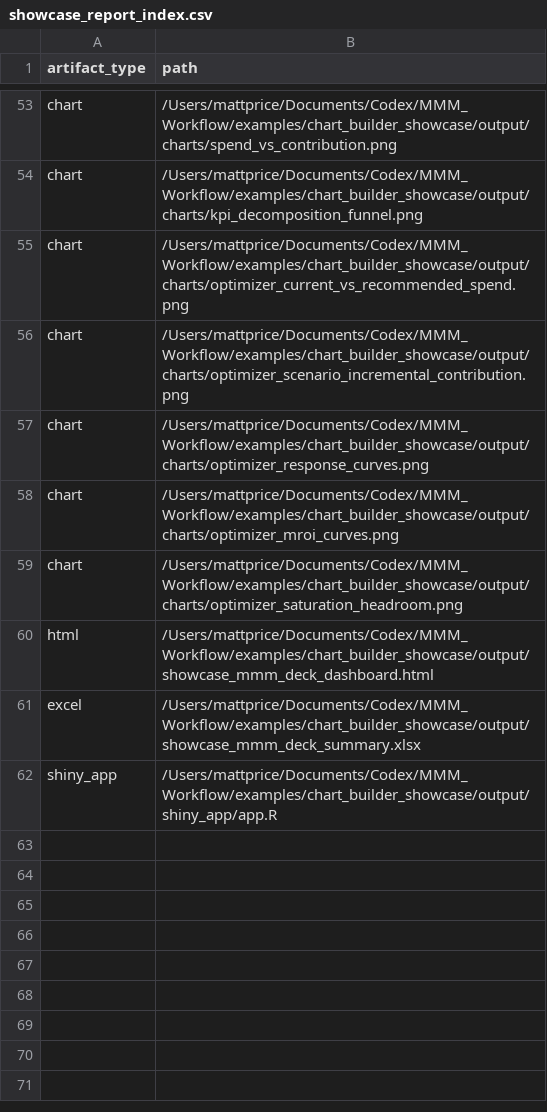
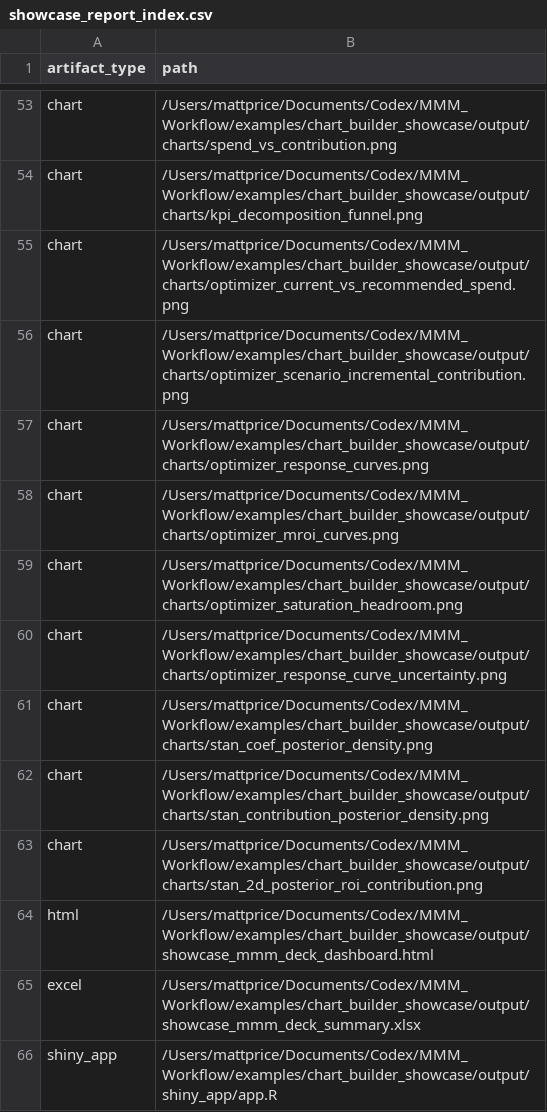
Before and after one commit to MattPrice7/MMM-Workflow, a CSV file: examples/chart_builder_showcase/output/showcase_report_index.csv, drawn as a sheet; only a part is shown, gaps mark what is left out; the diff names each change by its address in the sheet, - before the commit and + after, or states it on an @@ line.

Commit message:
Upgrade Excel dashboard explorers

```diff
--- a/examples/chart_builder_showcase/output/showcase_report_index.csv
+++ b/examples/chart_builder_showcase/output/showcase_report_index.csv
+row 60: chart | /Users/mattprice/Documents/Codex/MMM_Workflow/examples/chart_builder_showcase/output/charts/optimizer_response_curve_uncertainty.png
+row 61: chart | /Users/mattprice/Documents/Codex/MMM_Workflow/examples/chart_builder_showcase/output/charts/stan_coef_posterior_density.png
+row 62: chart | /Users/mattprice/Documents/Codex/MMM_Workflow/examples/chart_builder_showcase/output/charts/stan_contribution_posterior_density.png
+row 63: chart | /Users/mattprice/Documents/Codex/MMM_Workflow/examples/chart_builder_showcase/output/charts/stan_2d_posterior_roi_contribution.png
```
Also changed, not shown: examples/chart_builder_showcase/output/tables/showcase_executive_summary.csv, 13 other files.
